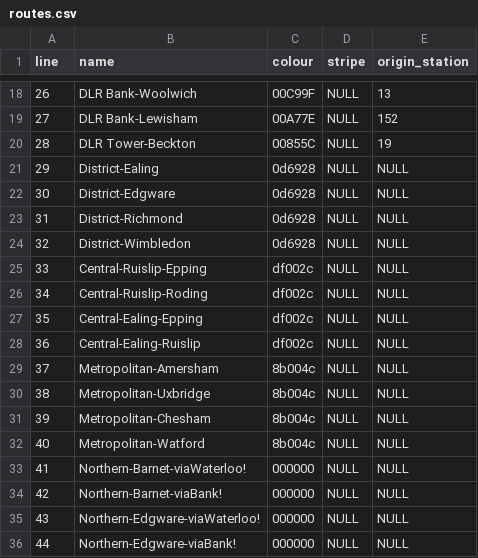
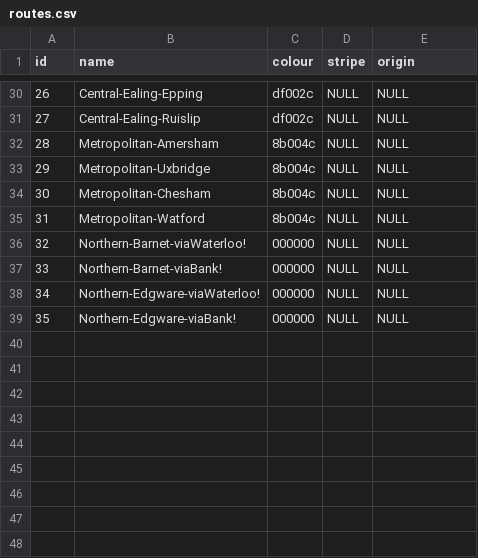
Before and after one commit to ComeDownToUs/nodescript-london-tube-jsonbuilder, a CSV file: csv/routes.csv, drawn as a sheet; only a part is shown, gaps mark what is left out; the diff covers the shown part only.

```diff
--- a/csv/routes.csv
+++ b/csv/routes.csv
@@ -1 +1 @@
-"line","name","colour","stripe","origin_station"
+"id","name","colour","stripe","origin"
@@ -18,19 +30,10 @@
-26,"DLR Bank-Woolwich","00C99F",NULL,13
-27,"DLR Bank-Lewisham","00A77E",NULL,152
-28,"DLR Tower-Beckton","00855C",NULL,19
-29,"District-Ealing","0d6928",NULL,NULL
-30,"District-Edgware","0d6928",NULL,NULL
-31,"District-Richmond","0d6928",NULL,NULL
-32,"District-Wimbledon","0d6928",NULL,NULL
-33,"Central-Ruislip-Epping","df002c",NULL,NULL
-34,"Central-Ruislip-Roding","df002c",NULL,NULL
-35,"Central-Ealing-Epping","df002c",NULL,NULL
-36,"Central-Ealing-Ruislip","df002c",NULL,NULL
-37,"Metropolitan-Amersham","8b004c",NULL,NULL
-38,"Metropolitan-Uxbridge","8b004c",NULL,NULL
-39,"Metropolitan-Chesham","8b004c",NULL,NULL
-40,"Metropolitan-Watford","8b004c",NULL,NULL
-41,"Northern-Barnet-viaWaterloo!","000000",NULL,NULL
-42,"Northern-Barnet-viaBank!","000000",NULL,NULL
-43,"Northern-Edgware-viaWaterloo!","000000",NULL,NULL
-44,"Northern-Edgware-viaBank!","000000",NULL,NULL
+26,"Central-Ealing-Epping","df002c",NULL,NULL
+27,"Central-Ealing-Ruislip","df002c",NULL,NULL
+28,"Metropolitan-Amersham","8b004c",NULL,NULL
+29,"Metropolitan-Uxbridge","8b004c",NULL,NULL
+30,"Metropolitan-Chesham","8b004c",NULL,NULL
+31,"Metropolitan-Watford","8b004c",NULL,NULL
+32,"Northern-Barnet-viaWaterloo!","000000",NULL,NULL
+33,"Northern-Barnet-viaBank!","000000",NULL,NULL
+34,"Northern-Edgware-viaWaterloo!","000000",NULL,NULL
+35,"Northern-Edgware-viaBank!","000000",NULL,NULL
```
Also changed, not shown: 12 added rows and 11 edited cells elsewhere in this file, csv/links.csv, 7 other files.
